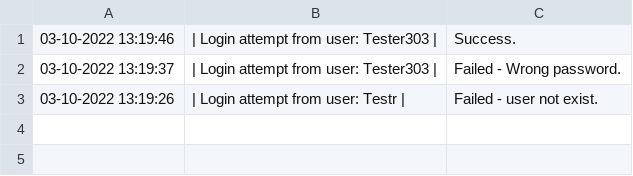
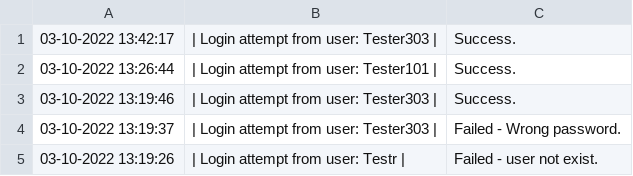
Before and after one commit to 4ura7ic/copecodeclone, a CSV file: data/activityLog.csv, drawn as a sheet; the diff names each change by its address in the sheet, - before the commit and + after, or states it on an @@ line.

```diff
--- a/data/activityLog.csv
+++ b/data/activityLog.csv
+row 1: 03-10-2022 13:42:17 | | Login attempt from user: Tester303 | | Success.
+row 2: 03-10-2022 13:26:44 | | Login attempt from user: Tester101 | | Success.
```
Also changed, not shown: 5 other files.
